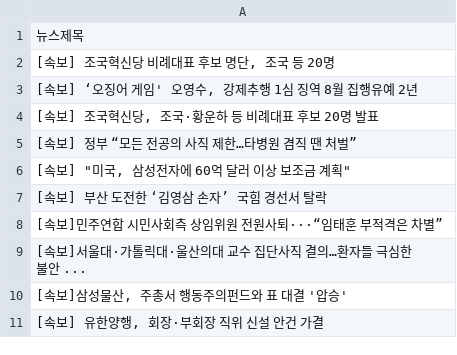
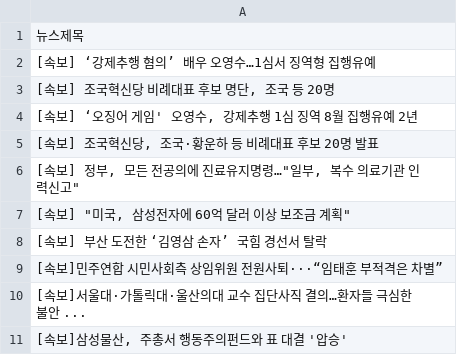
Before and after one commit to webstoryboy/test2, a CSV file: data.csv, drawn as a sheet.

Commit message:
네이버 뉴스

```diff
--- a/data.csv
+++ b/data.csv
@@ -1,2 +1,3 @@
 뉴스제목
+[속보] ‘강제추행 혐의’ 배우 오영수…1심서 징역형 집행유예
 "[속보] 조국혁신당 비례대표 후보 명단, 조국 등 20명"
@@ -4,3 +5,3 @@
 "[속보] 조국혁신당, 조국·황운하 등 비례대표 후보 20명 발표"
-[속보] 정부 “모든 전공의 사직 제한…타병원 겸직 땐 처벌”
+"[속보] 정부, 모든 전공의에 진료유지명령…""일부, 복수 의료기관 인력신고"""
 "[속보] ""미국, 삼성전자에 60억 달러 이상 보조금 계획"""
@@ -10,2 +11 @@
 "[속보]삼성물산, 주총서 행동주의펀드와 표 대결 '압승'"
-"[속보] 유한양행, 회장·부회장 직위 신설 안건 가결"
```
